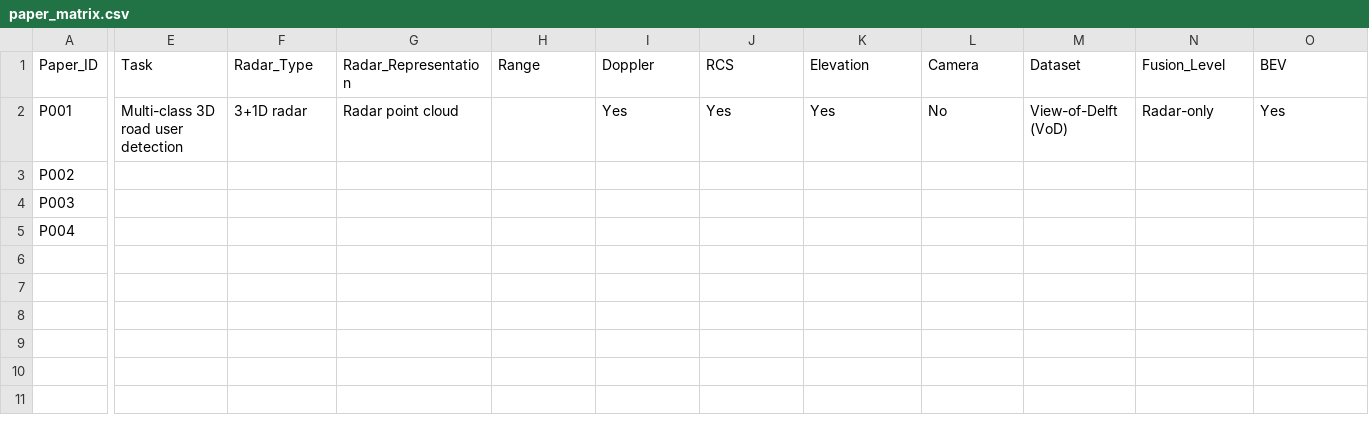
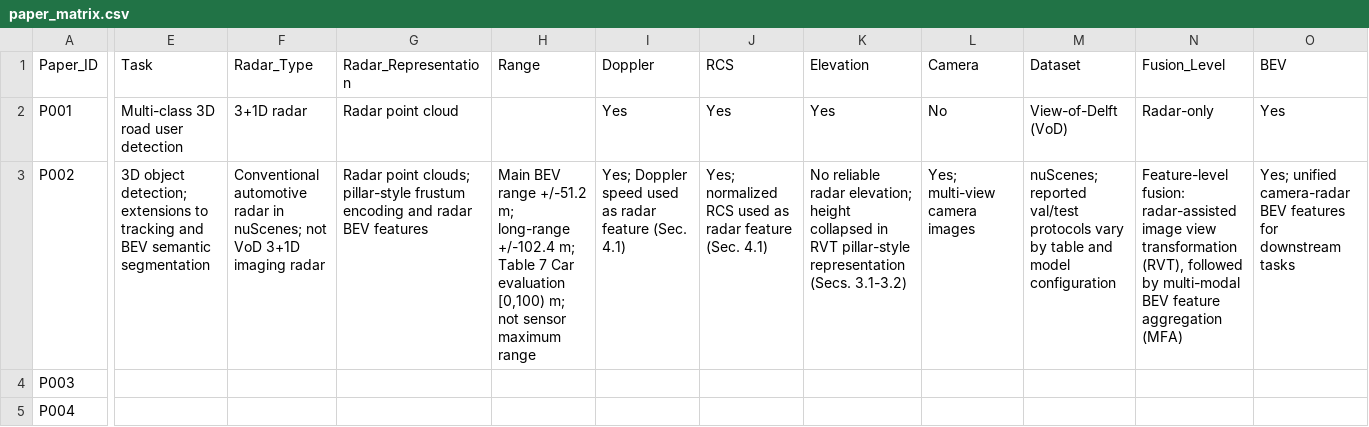
Before and after one commit to wzhikun-helper/RadarVisionLLM-Lab, a CSV file: papers/paper_matrix.csv, drawn as a sheet; only a part is shown, gaps mark what is left out; the diff covers the shown part only; the diff names each change by its address in the sheet, - before the commit and + after, or states it on an @@ line.

```diff
--- a/papers/paper_matrix.csv
+++ b/papers/paper_matrix.csv
-E3 (Task): (empty)
+E3 (Task): 3D object detection; extensions to tracking and BEV semantic segmentation
-F3 (Radar_Type): (empty)
+F3 (Radar_Type): Conventional automotive radar in nuScenes; not VoD 3+1D imaging radar
-G3 (Radar_Representation): (empty)
+G3 (Radar_Representation): Radar point clouds; pillar-style frustum encoding and radar BEV features
-H3 (Range): (empty)
+H3 (Range): Main BEV range +/-51.2 m; long-range +/-102.4 m; Table 7 Car evaluation [0,100) m; not sensor maximum range
-I3 (Doppler): (empty)
+I3 (Doppler): Yes; Doppler speed used as radar feature (Sec. 4.1)
-J3 (RCS): (empty)
+J3 (RCS): Yes; normalized RCS used as radar feature (Sec. 4.1)
-K3 (Elevation): (empty)
+K3 (Elevation): No reliable radar elevation; height collapsed in RVT pillar-style representation (Secs. 3.1-3.2)
-L3 (Camera): (empty)
+L3 (Camera): Yes; multi-view camera images
-M3 (Dataset): (empty)
+M3 (Dataset): nuScenes; reported val/test protocols vary by table and model configuration
-N3 (Fusion_Level): (empty)
+N3 (Fusion_Level): Feature-level fusion: radar-assisted image view transformation (RVT), followed by multi-modal BEV feature aggregation (MFA)
-O3 (BEV): (empty)
+O3 (BEV): Yes; unified camera-radar BEV features for downstream tasks
```
Also changed, not shown: 20 edited cells elsewhere in this file, 4 other files.
